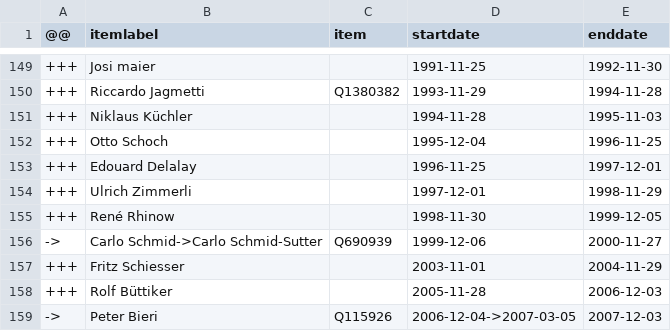
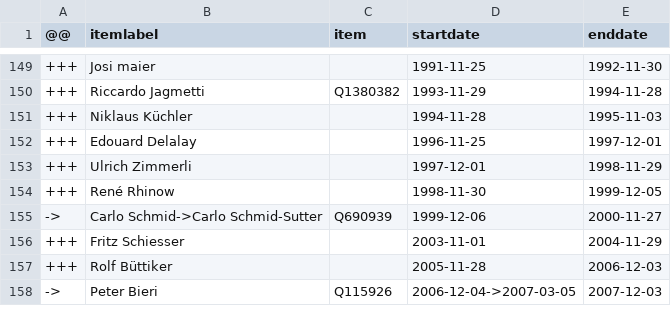
Before and after one commit to every-politician-scrapers/swiss-federal-council, a CSV file: sources/cos-president/diff.csv, drawn as a sheet; only a part is shown, gaps mark what is left out; the diff names each change by its address in the sheet, - before the commit and + after, or states it on an @@ line.

```diff
--- a/sources/cos-president/diff.csv
+++ b/sources/cos-president/diff.csv
-row 152: +++ | Otto Schoch |  | 1995-12-04 | 1996-11-25
```
Also changed, not shown: sources/cos-president/scraped.csv, sources/cos-president/wikidata.csv.
